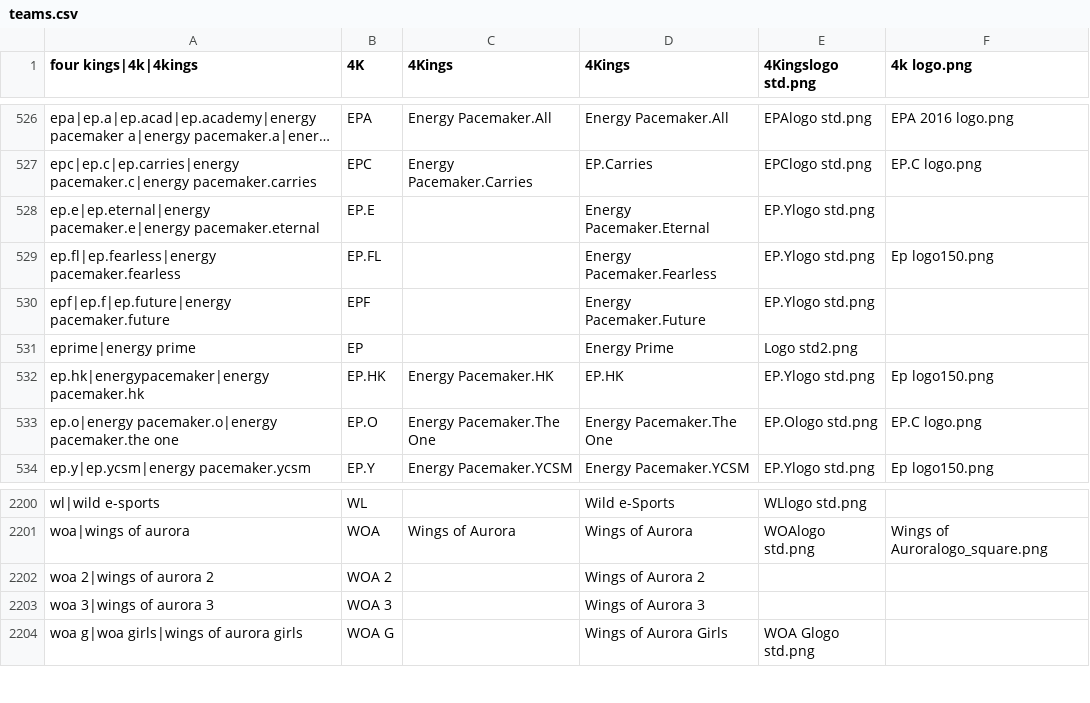
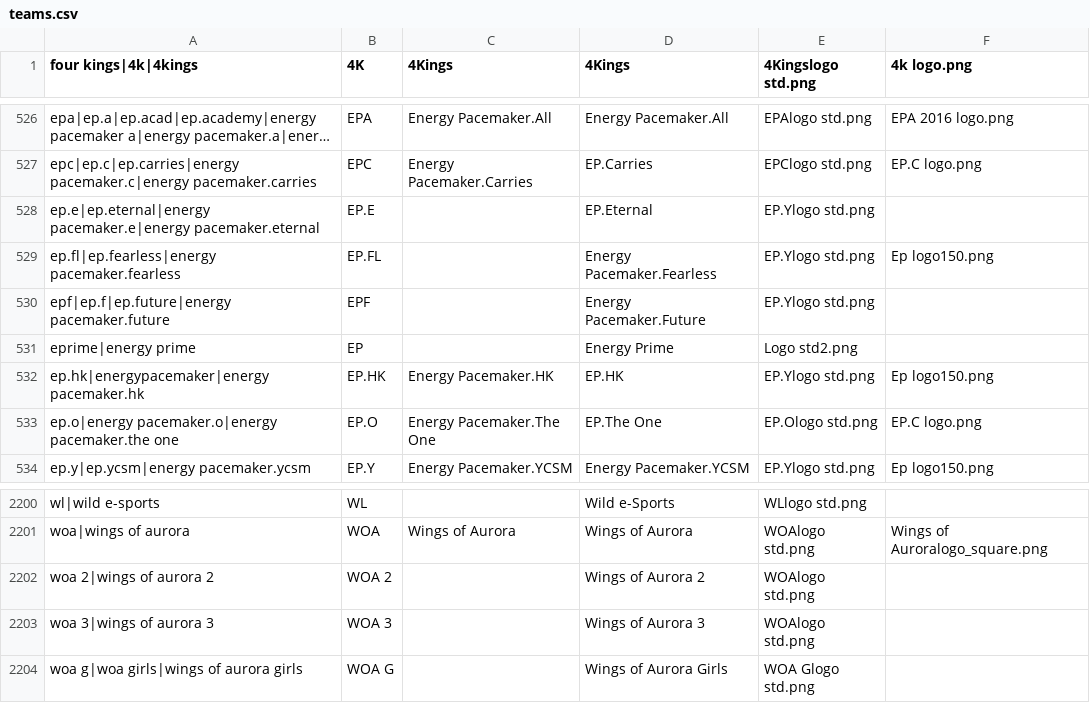
Before and after one commit to dominguesmarco/MediaWiki-TeamParserFunction, a CSV file: teams.csv, drawn as a sheet; only a part is shown, gaps mark what is left out; long unchanged cells end in …; the diff names each change by its address in the sheet, - before the commit and + after, or states it on an @@ line.

Commit message:
Minor fix

```diff
--- a/teams.csv
+++ b/teams.csv
-D528 (4Kings): Energy Pacemaker.Eternal
+D528 (4Kings): EP.Eternal
-D533 (4Kings): Energy Pacemaker.The One
+D533 (4Kings): EP.The One
-E2202:E2203 (4Kingslogo std.png): (empty)
+E2202:E2203 (4Kingslogo std.png): WOAlogo std.png
```
